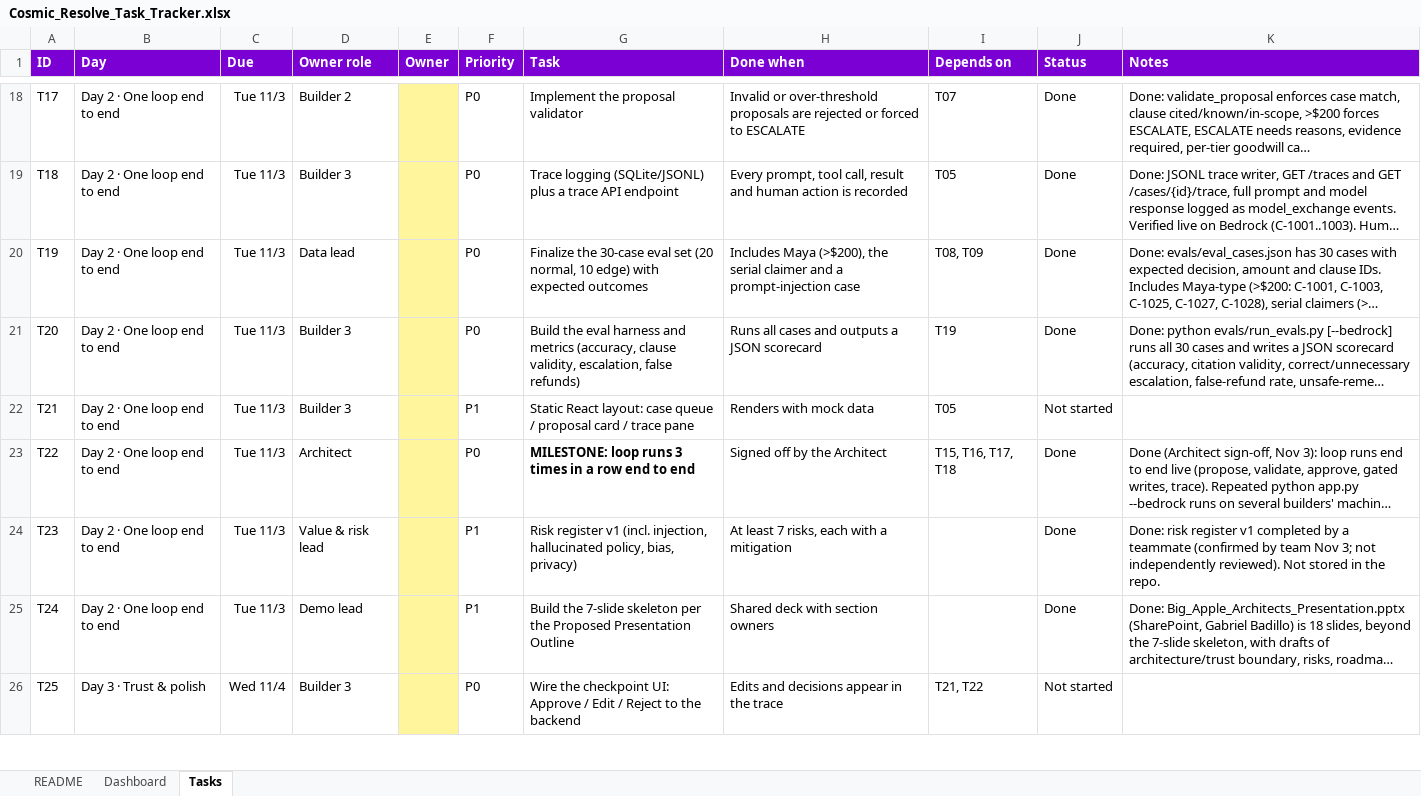
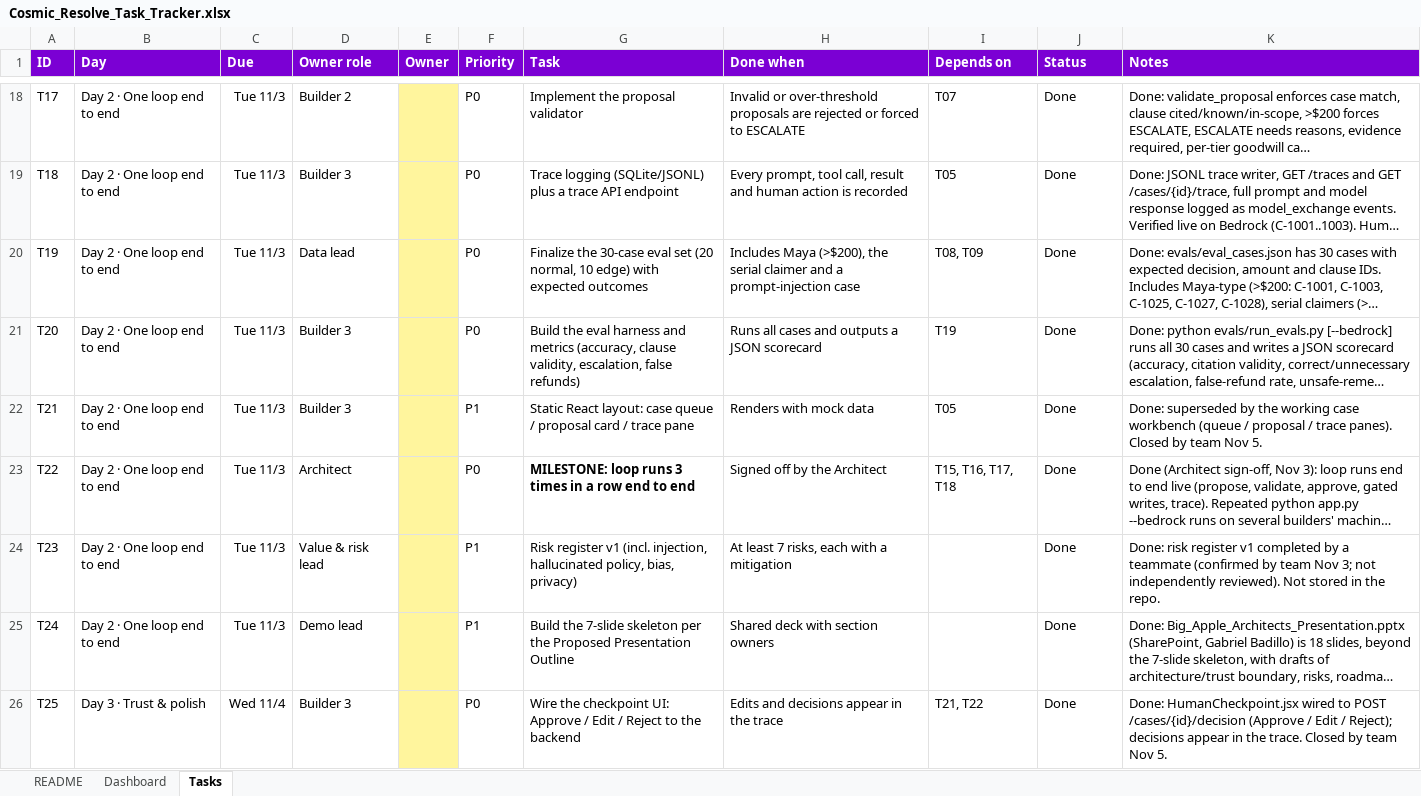
Before and after one commit to HarshNACN/cosmic-resolve, an Excel workbook: docs/Cosmic_Resolve_Task_Tracker.xlsx, sheet Tasks, drawn as a sheet; only a part is shown, gaps mark what is left out; long unchanged cells end in …; values as stored, in another font and other column widths than the file's, no borders; conditional formats not drawn; the diff covers the shown part only; the diff names each change by its address in the sheet, - before the commit and + after, or states it on an @@ line.

```diff
--- a/docs/Cosmic_Resolve_Task_Tracker.xlsx (sheet Tasks)
+++ b/docs/Cosmic_Resolve_Task_Tracker.xlsx (sheet Tasks)
-J22 (Status): Not started
+J22 (Status): Done
-K22 (Notes): (empty)
+K22 (Notes): Done: superseded by the working case workbench (queue / proposal / trace panes). Closed by team Nov 5.
-J26 (Status): Not started
+J26 (Status): Done
-K26 (Notes): (empty)
+K26 (Notes): Done: HumanCheckpoint.jsx wired to POST /cases/{id}/decision (Approve / Edit / Reject); decisions appear in the trace. Closed by team Nov 5.
```
Also changed, not shown: 5 edited cells elsewhere in this sheet, 7 other files.
